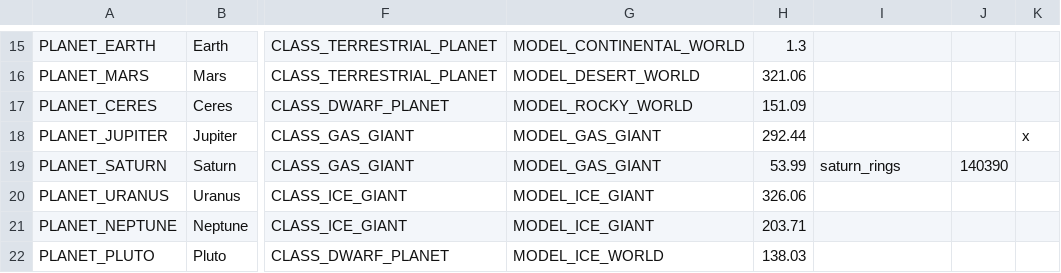
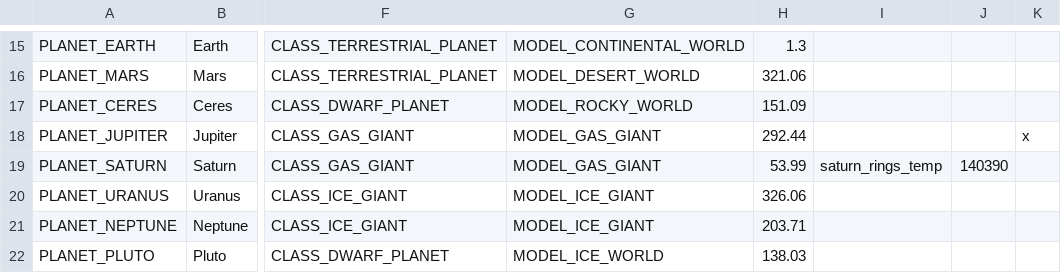
Before and after one commit to ivoyager/ivoyager, a CSV file: data/solar_system/planets.csv, drawn as a sheet; only a part is shown, gaps mark what is left out; the diff names each change by its address in the sheet, - before the commit and + after, or states it on an @@ line.

```diff
--- a/data/solar_system/planets.csv
+++ b/data/solar_system/planets.csv
-I19: saturn_rings
+I19: saturn_rings_temp
```
Also changed, not shown: 26 other files.
